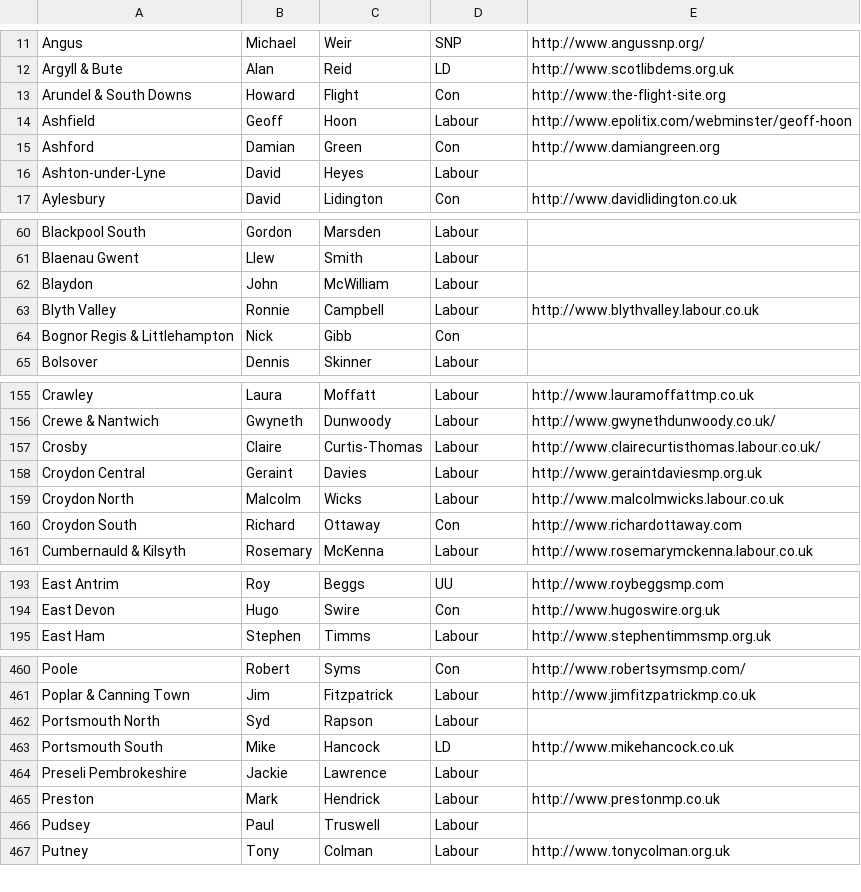
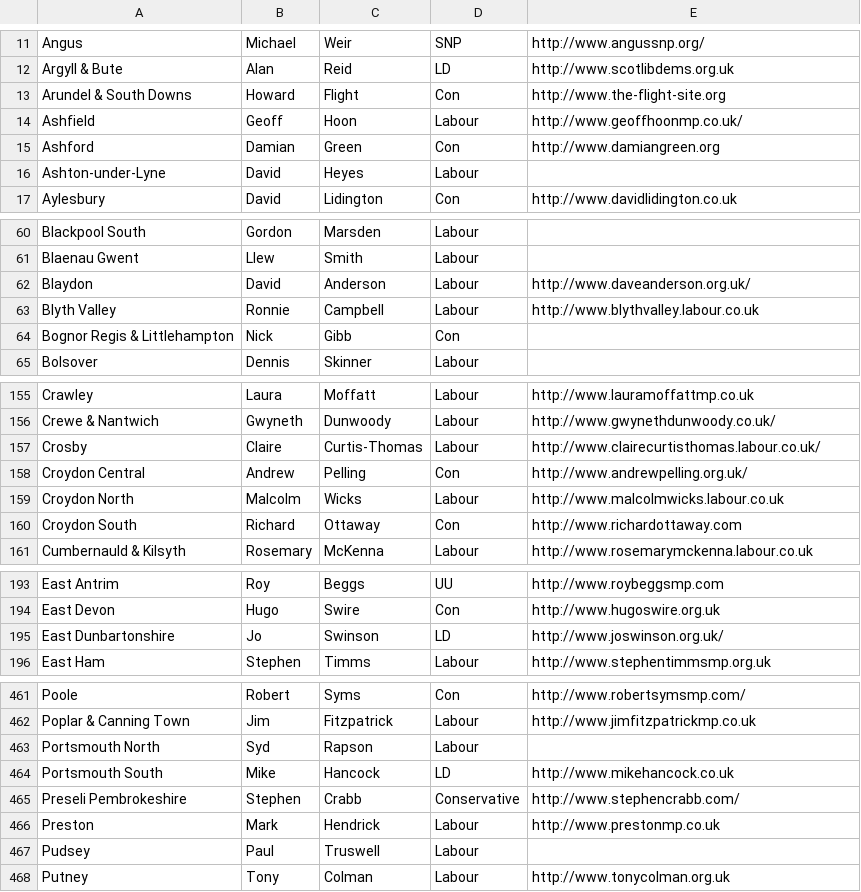
Before and after one commit to mysociety/parlparse, a TSV file: rawdata/websites.tsv, drawn as a sheet; only a part is shown, gaps mark what is left out; the diff covers the shown part only.

```diff
--- a/rawdata/websites.tsv
+++ b/rawdata/websites.tsv
@@ -13,3 +13,3 @@ Argyll & Bute	Alan	Reid	LD	http://www.scotlibdems.org.uk
 Arundel & South Downs	Howard	Flight	Con	http://www.the-flight-site.org
-Ashfield	Geoff	Hoon	Labour	http://www.epolitix.com/webminster/geoff-hoon
+Ashfield	Geoff	Hoon	Labour	http://www.geoffhoonmp.co.uk/
 Ashford	Damian	Green	Con	http://www.damiangreen.org
@@ -61,3 +61,3 @@ Blackpool South	Gordon	Marsden	Labour
 Blaenau Gwent	Llew	Smith	Labour	
-Blaydon	John	McWilliam	Labour	
+Blaydon	David	Anderson	Labour	http://www.daveanderson.org.uk/
 Blyth Valley	Ronnie	Campbell	Labour	http://www.blythvalley.labour.co.uk
@@ -157,3 +157,3 @@ Crewe & Nantwich	Gwyneth	Dunwoody	Labour	http://www.gwynethdunwoody.co.uk/
 Crosby	Claire	Curtis-Thomas	Labour	http://www.clairecurtisthomas.labour.co.uk/
-Croydon Central	Geraint	Davies	Labour	http://www.geraintdaviesmp.org.uk
+Croydon Central	Andrew	Pelling	Con	http://www.andrewpelling.org.uk/
 Croydon North	Malcolm	Wicks	Labour	http://www.malcolmwicks.labour.co.uk
@@ -194,2 +194,3 @@ East Antrim	Roy	Beggs	UU	http://www.roybeggsmp.com
 East Devon	Hugo	Swire	Con	http://www.hugoswire.org.uk
+East Dunbartonshire	Jo	Swinson	LD	http://www.joswinson.org.uk/
 East Ham	Stephen	Timms	Labour	http://www.stephentimmsmp.org.uk
@@ -463,3 +464,3 @@ Portsmouth North	Syd	Rapson	Labour
 Portsmouth South	Mike	Hancock	LD	http://www.mikehancock.co.uk
-Preseli Pembrokeshire	Jackie	Lawrence	Labour	
+Preseli Pembrokeshire	Stephen	Crabb	Conservative	http://www.stephencrabb.com/
 Preston	Mark	Hendrick	Labour	http://www.prestonmp.co.uk
```
Also changed, not shown: 1 edited cell elsewhere in this file, 5 other files.
